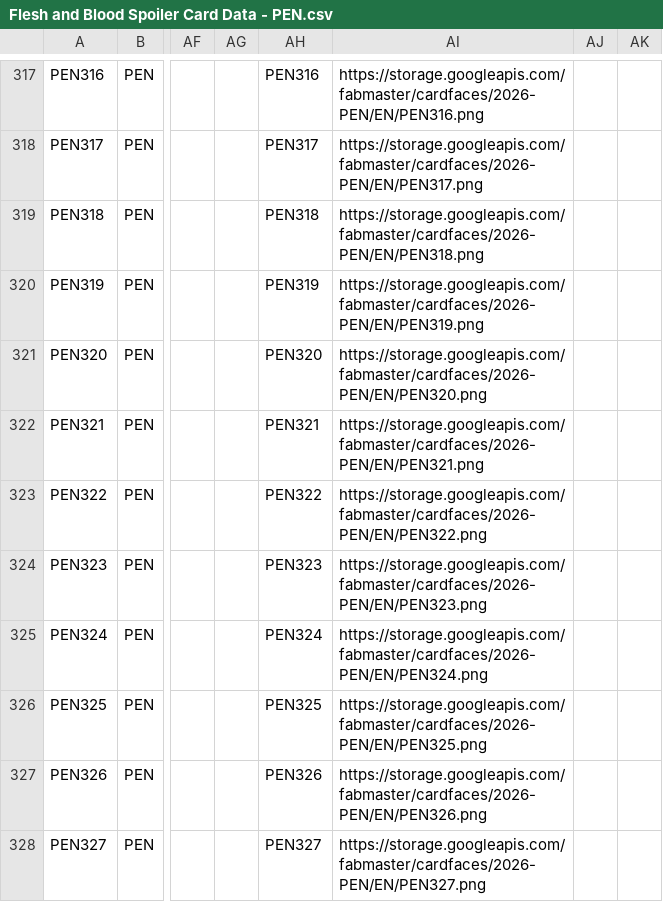
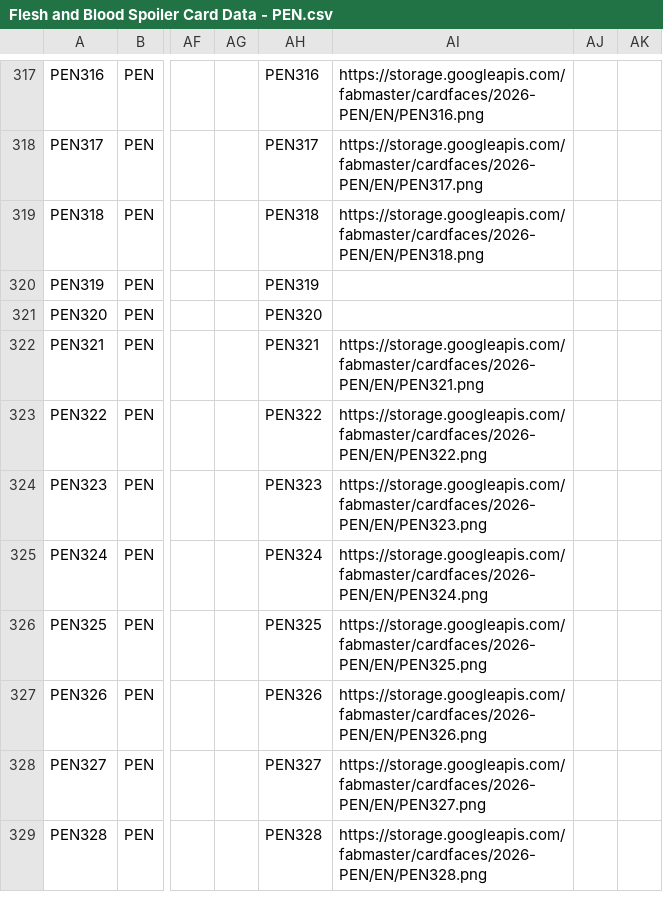
Before and after one commit to fabrary/cards, a CSV file: packages/cards/scripts/Spoiled/Flesh and Blood Spoiler Card Data - PEN.csv, drawn as a sheet; only a part is shown, gaps mark what is left out; the shorter side is filled out with more unchanged rows; the diff names each change by its address in the sheet, - before the commit and + after, or states it on an @@ line.

```diff
--- a/packages/cards/scripts/Spoiled/Flesh and Blood Spoiler Card Data - PEN.csv
+++ b/packages/cards/scripts/Spoiled/Flesh and Blood Spoiler Card Data - PEN.csv
-AI320: https://storage.googleapis.com/fabmaster/cardfaces/2026-PEN/EN/PEN319.png
+AI320: (empty)
-AI321: https://storage.googleapis.com/fabmaster/cardfaces/2026-PEN/EN/PEN320.png
+AI321: (empty)
```
Also changed, not shown: packages/cards/scripts/Spoiled/Flesh and Blood Spoiler Card Data - ANQ.csv, 3 other files.
